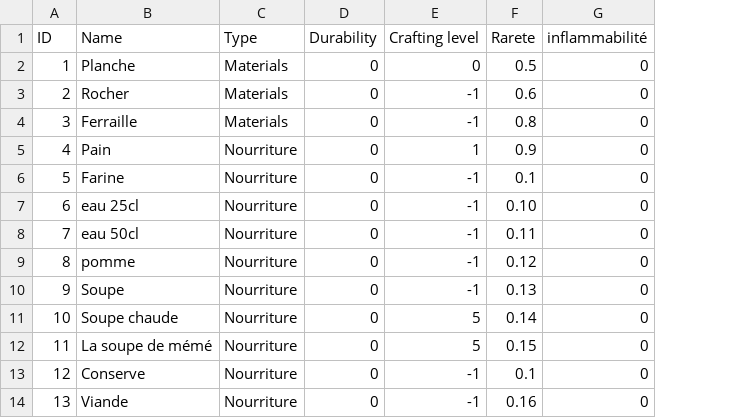
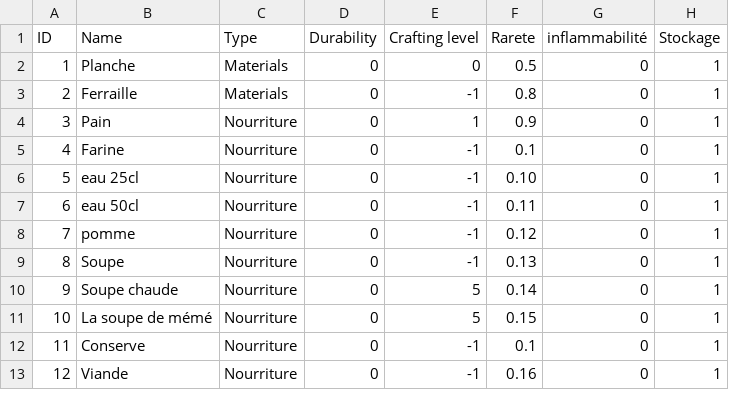
Before and after one commit to Decratos/Into_The_Frost_Project, a CSV file: Assets/Resources/Tableur/ItemList - global.csv, drawn as a sheet; only a part is shown; removed rows and columns are numbered as before the commit, all else as after; the diff names each change by its address in the sheet, - before the commit and + after, or states it on an @@ line.

```diff
--- a/Assets/Resources/Tableur/ItemList - global.csv
+++ b/Assets/Resources/Tableur/ItemList - global.csv
+column H (Stockage), rows 2-13: all 1
-row 3: 2 | Rocher | Materials | 0 | -1 | 0.6 | 0
@@ column A (ID) renumbered from row 3 down @@
```
Also changed, not shown: 10 other files.
